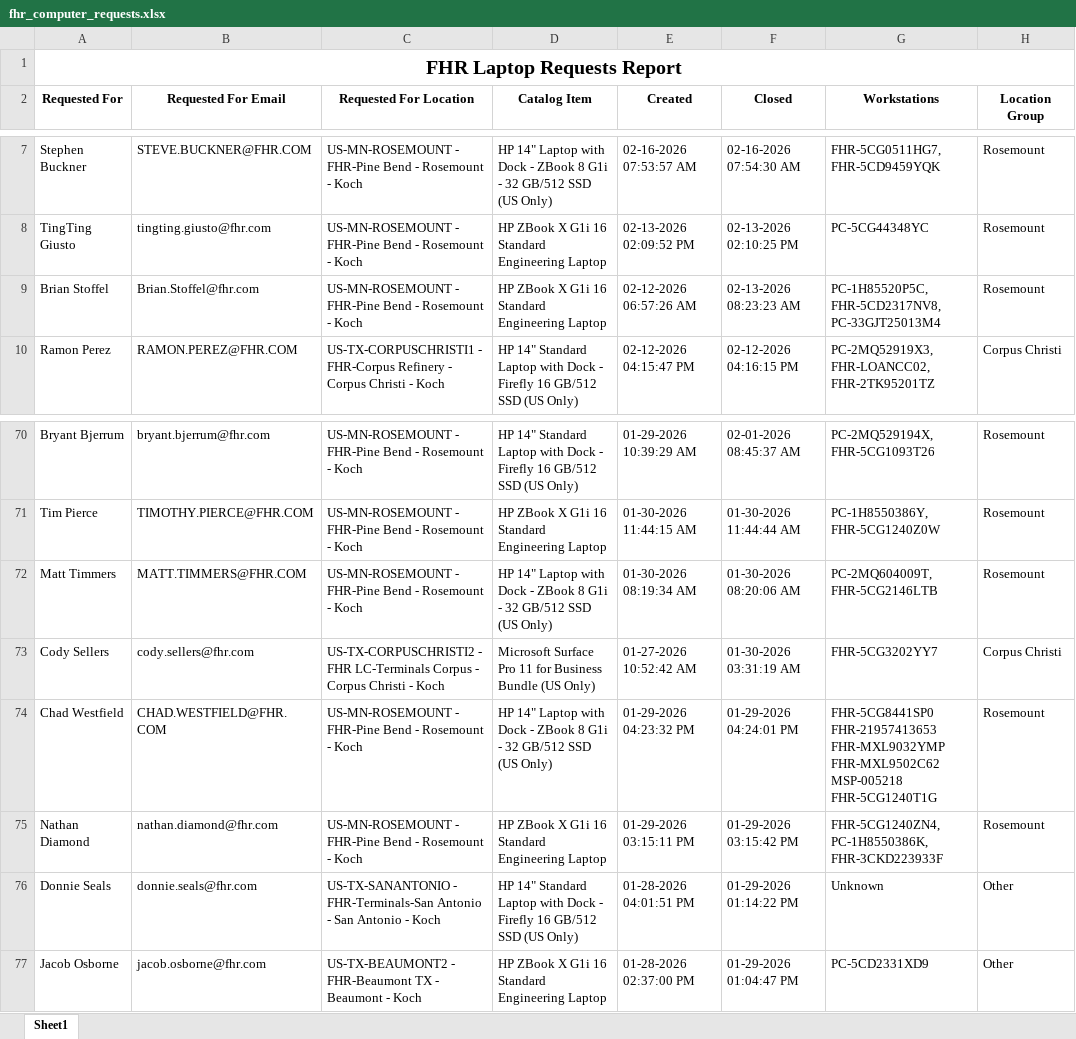
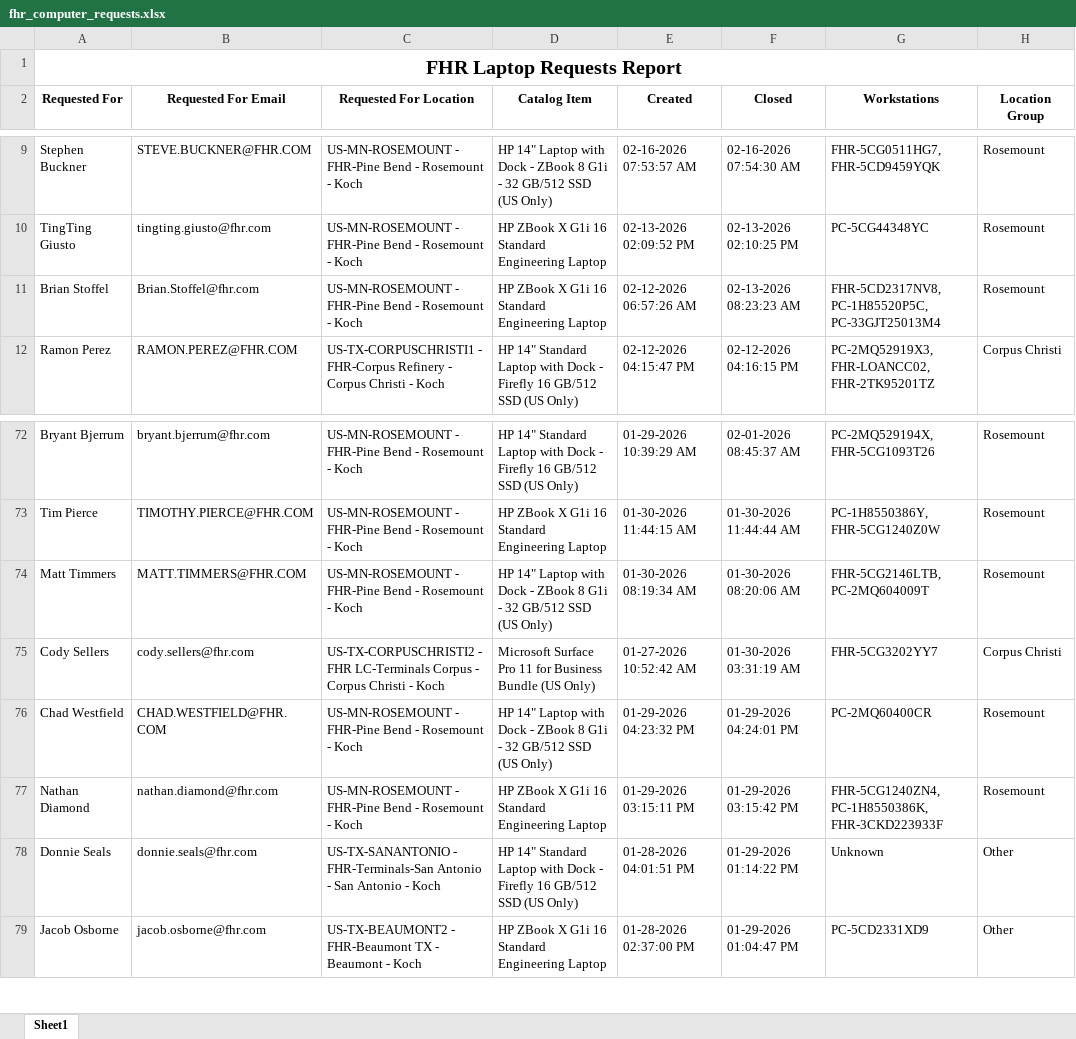
Before and after one commit to ellis-massey-FHR/fhr-device-audit, an Excel workbook: output/fhr_computer_requests.xlsx, sheet Sheet1, drawn as a sheet; only a part is shown, gaps mark what is left out; values as stored, in another font and other column widths than the file's, no borders; charts and pictures not drawn; addresses are those after the commit; the diff covers the shown part only; the diff names each change by its address in the sheet, - before the commit and + after, or states it on an @@ line.

```diff
--- a/output/fhr_computer_requests.xlsx (sheet Sheet1)
+++ b/output/fhr_computer_requests.xlsx (sheet Sheet1)
-G11 (Workstations): PC-1H85520P5C, FHR-5CD2317NV8, PC-33GJT25013M4
+G11 (Workstations): FHR-5CD2317NV8, PC-1H85520P5C, PC-33GJT25013M4
-G74 (Workstations): PC-2MQ604009T, FHR-5CG2146LTB
+G74 (Workstations): FHR-5CG2146LTB, PC-2MQ604009T
-G76 (Workstations): FHR-5CG8441SP0 FHR-21957413653 FHR-MXL9032YMP FHR-MXL9502C62 MSP-005218 FHR-5CG1240T1G
+G76 (Workstations): PC-2MQ60400CR
```
Also changed, not shown: 2 added rows, 2 removed rows and 18 edited cells elsewhere in this sheet, charts or pictures.
